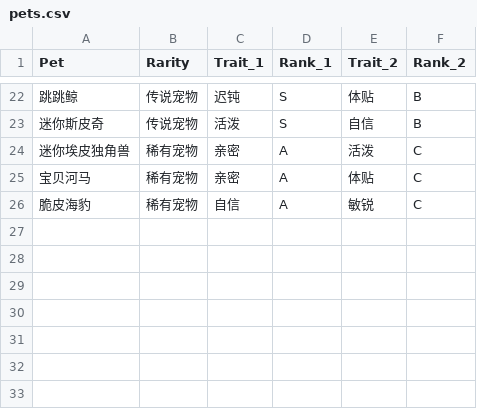
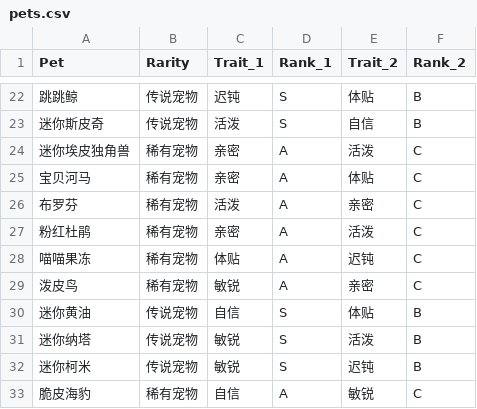
Before and after one commit to chuyaowang/trickcal-team-optimizer, a CSV file: data/cn/pets.csv, drawn as a sheet; only a part is shown, gaps mark what is left out; the diff names each change by its address in the sheet, - before the commit and + after, or states it on an @@ line.

Commit message:
chore: update pets data for CN server

```diff
--- a/data/cn/pets.csv
+++ b/data/cn/pets.csv
+row 26: 布罗芬 | 稀有宠物 | 活泼 | A | 亲密 | C
+row 27: 粉红杜鹃 | 稀有宠物 | 亲密 | A | 活泼 | C
+row 28: 喵喵果冻 | 稀有宠物 | 体贴 | A | 迟钝 | C
+row 29: 泼皮鸟 | 稀有宠物 | 敏锐 | A | 亲密 | C
+row 30: 迷你黄油 | 传说宠物 | 自信 | S | 体贴 | B
+row 31: 迷你纳塔 | 传说宠物 | 敏锐 | S | 活泼 | B
+row 32: 迷你柯米 | 传说宠物 | 敏锐 | S | 迟钝 | B
```
Also changed, not shown: 1 other file.
